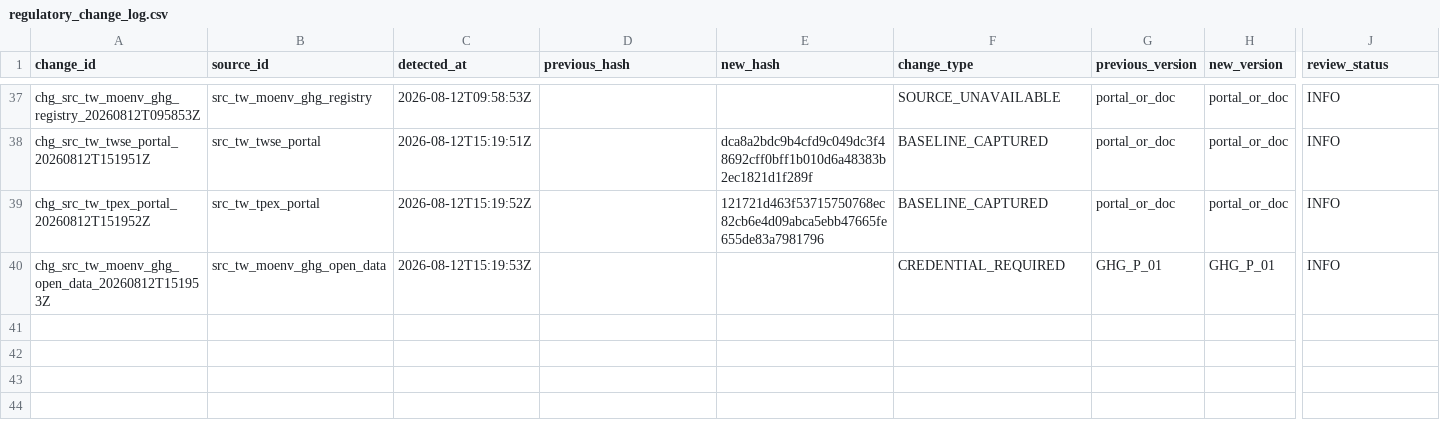
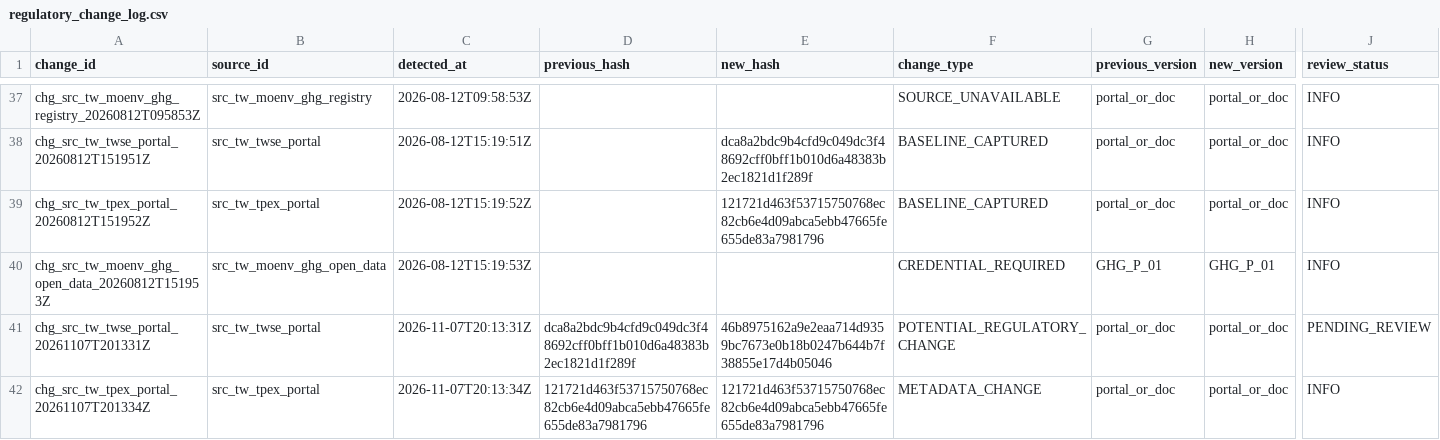
Before and after one commit to Ting-En-Chien/carbon-evidence-ledger-tw, a CSV file: data/regulatory/durable_state/regulatory_change_log.csv, drawn as a sheet; only a part is shown, gaps mark what is left out; rows hold the shown columns only; the diff names each change by its address in the sheet, - before the commit and + after, or states it on an @@ line.

```diff
--- a/data/regulatory/durable_state/regulatory_change_log.csv
+++ b/data/regulatory/durable_state/regulatory_change_log.csv
+row 41: chg_src_tw_twse_portal_20261107T201331Z | src_tw_twse_portal | 2026-11-07T20:13:31Z | dca8a2bdc9b4cfd9c049dc3f48692cff0bff1b010d6a48383b2ec1821d1f289f | 46b8975162a9e2eaa714d9359bc7673e0b18b0247b644b7f38855e17d4b05046 | POTENTIAL_REGULATORY_CHANGE | portal_or_doc | portal_or_doc | PENDING_REVIEW
+row 42: chg_src_tw_tpex_portal_20261107T201334Z | src_tw_tpex_portal | 2026-11-07T20:13:34Z | 121721d463f53715750768ec82cb6e4d09abca5ebb47665fe655de83a7981796 | 121721d463f53715750768ec82cb6e4d09abca5ebb47665fe655de83a7981796 | METADATA_CHANGE | portal_or_doc | portal_or_doc | INFO
```
Also changed, not shown: data/regulatory/durable_state/source_freshness_state.csv, data/regulatory/regulatory_change_log.csv, 8 other files.
